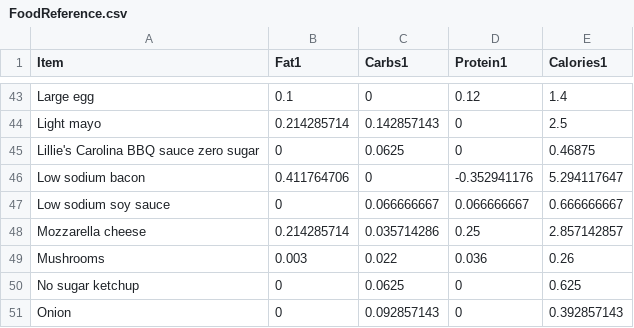
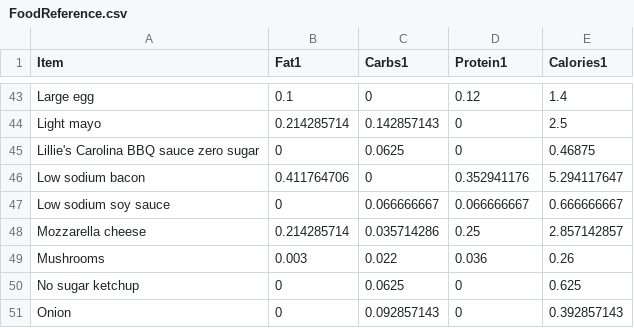
Before and after one commit to tbcombs/Food, a CSV file: FoodReference.csv, drawn as a sheet; only a part is shown, gaps mark what is left out.

Commit message:
Update FoodReference.csv

```diff
--- a/FoodReference.csv
+++ b/FoodReference.csv
@@ -45,3 +45,3 @@ Light mayo,0.214285714,0.142857143,0,2.5
 Lillie's Carolina BBQ sauce zero sugar,0,0.0625,0,0.46875
-Low sodium bacon,0.411764706,0,-0.352941176,5.294117647
+Low sodium bacon,0.411764706,0,0.352941176,5.294117647
 Low sodium soy sauce,0,0.066666667,0.066666667,0.666666667
```
